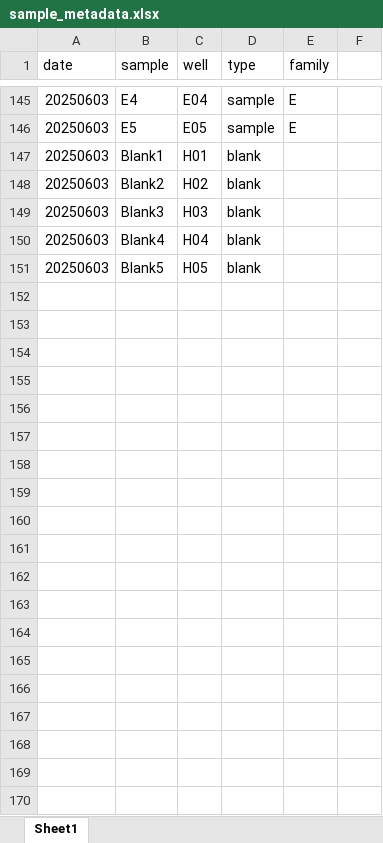
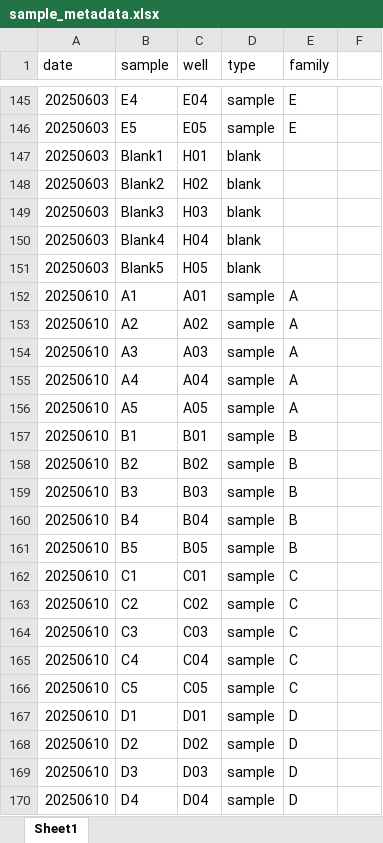
Before and after one commit to RobertsLab/resazurin-assay-development, an Excel workbook: data/usda-families/metadata/sample_metadata.xlsx, sheet Sheet1, drawn as a sheet; only a part is shown, gaps mark what is left out; values as stored, in another font and other column widths than the file's, no borders; the diff covers the shown part only; the diff names each change by its address in the sheet, - before the commit and + after, or states it on an @@ line.

```diff
--- a/data/usda-families/metadata/sample_metadata.xlsx (sheet Sheet1)
+++ b/data/usda-families/metadata/sample_metadata.xlsx (sheet Sheet1)
+row 152: 20250610 | A1 | A01 | sample | A
+row 153: 20250610 | A2 | A02 | sample | A
+row 154: 20250610 | A3 | A03 | sample | A
+row 155: 20250610 | A4 | A04 | sample | A
+row 156: 20250610 | A5 | A05 | sample | A
+row 157: 20250610 | B1 | B01 | sample | B
+row 158: 20250610 | B2 | B02 | sample | B
+row 159: 20250610 | B3 | B03 | sample | B
+row 160: 20250610 | B4 | B04 | sample | B
+row 161: 20250610 | B5 | B05 | sample | B
+row 162: 20250610 | C1 | C01 | sample | C
+row 163: 20250610 | C2 | C02 | sample | C
+row 164: 20250610 | C3 | C03 | sample | C
+row 165: 20250610 | C4 | C04 | sample | C
+row 166: 20250610 | C5 | C05 | sample | C
+row 167: 20250610 | D1 | D01 | sample | D
+row 168: 20250610 | D2 | D02 | sample | D
+row 169: 20250610 | D3 | D03 | sample | D
+row 170: 20250610 | D4 | D04 | sample | D
```
Also changed, not shown: 11 added rows elsewhere in this sheet, data/usda-families/metadata/temperature_metadata.xlsx, data/usda-families/mortality/mortality.xlsx, 28 other files.
